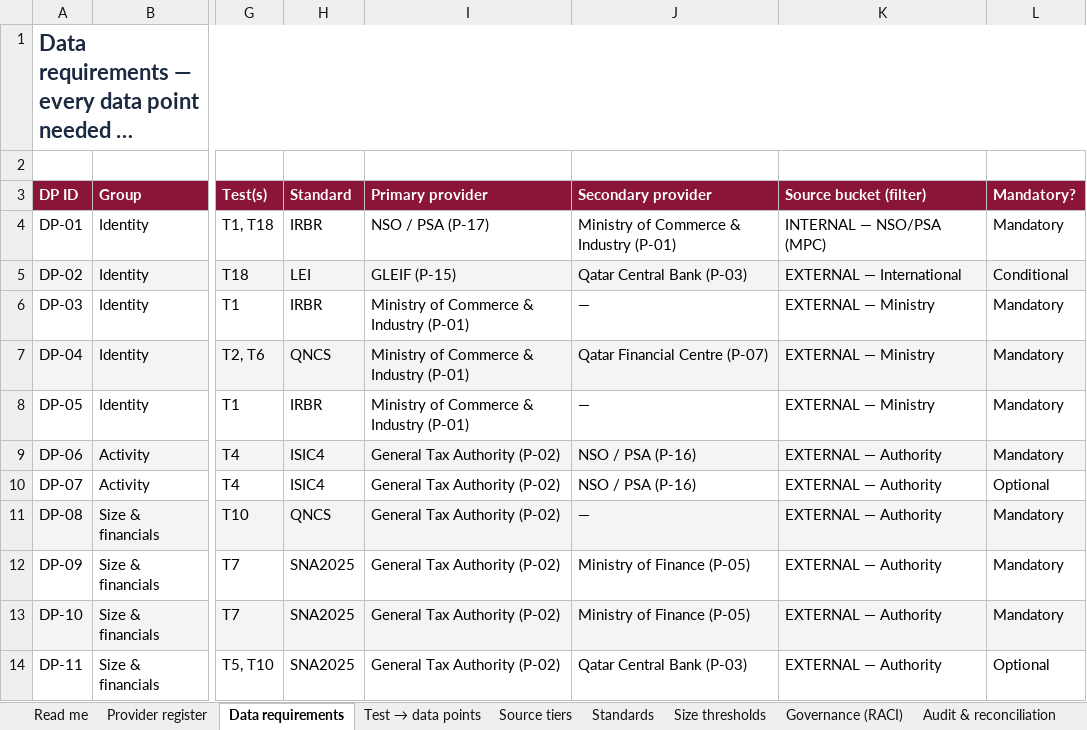
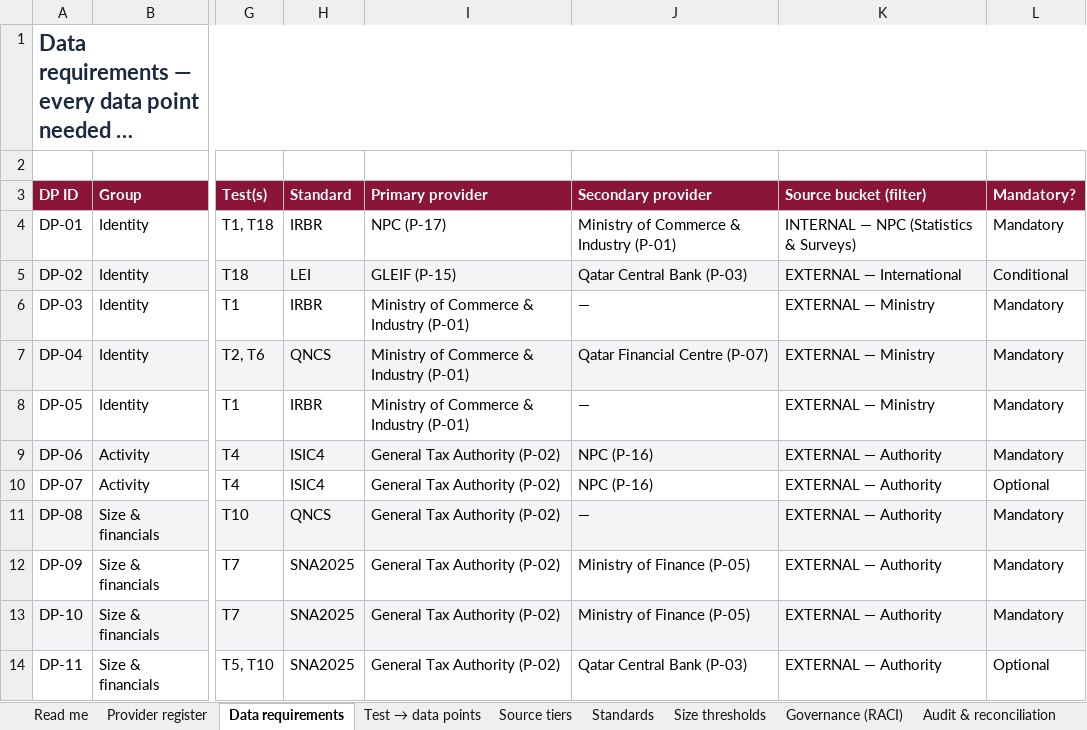
Before and after one commit to EngRed1515/Flowise, an Excel workbook: neics/NEICS_Data_Requirements.xlsx, sheet Data requirements, drawn as a sheet; only a part is shown, gaps mark what is left out; long unchanged cells end in …; values as stored, in another font and other column widths than the file's, no borders; the diff covers the shown part only; the diff names each change by its address in the sheet, - before the commit and + after, or states it on an @@ line.

```diff
--- a/neics/NEICS_Data_Requirements.xlsx (sheet Data requirements)
+++ b/neics/NEICS_Data_Requirements.xlsx (sheet Data requirements)
-I4 (Primary provider): NSO / PSA (P-17)
+I4 (Primary provider): NPC (P-17)
-K4 (Source bucket (filter)): INTERNAL — NSO/PSA (MPC)
+K4 (Source bucket (filter)): INTERNAL — NPC (Statistics & Surveys)
-J9:J10 (Secondary provider): NSO / PSA (P-16)
+J9:J10 (Secondary provider): NPC (P-16)
```
Also changed, not shown: 25 edited cells elsewhere in this sheet, sheet Provider register, sheet Governance (RACI), sheet Read me, 3 other files.
